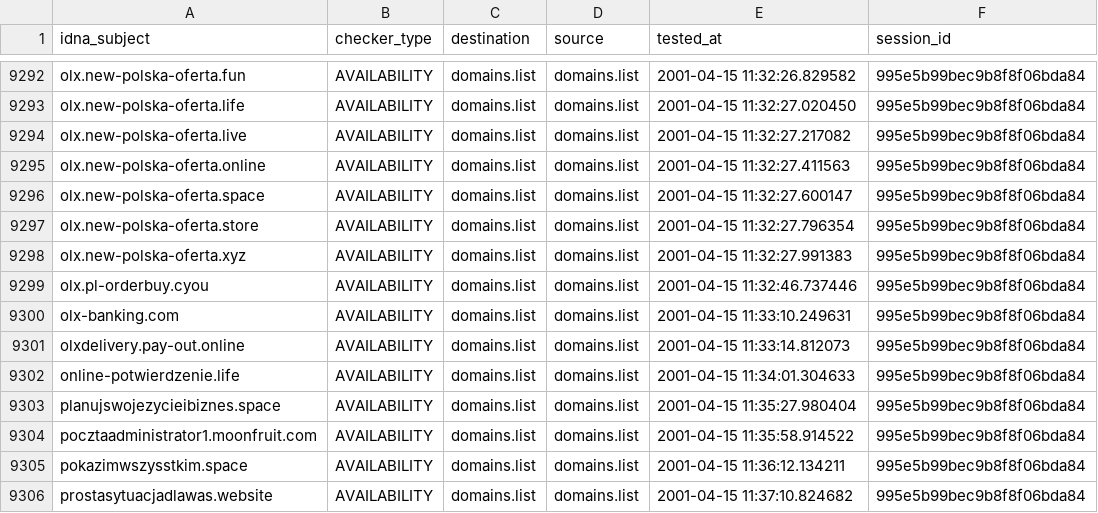
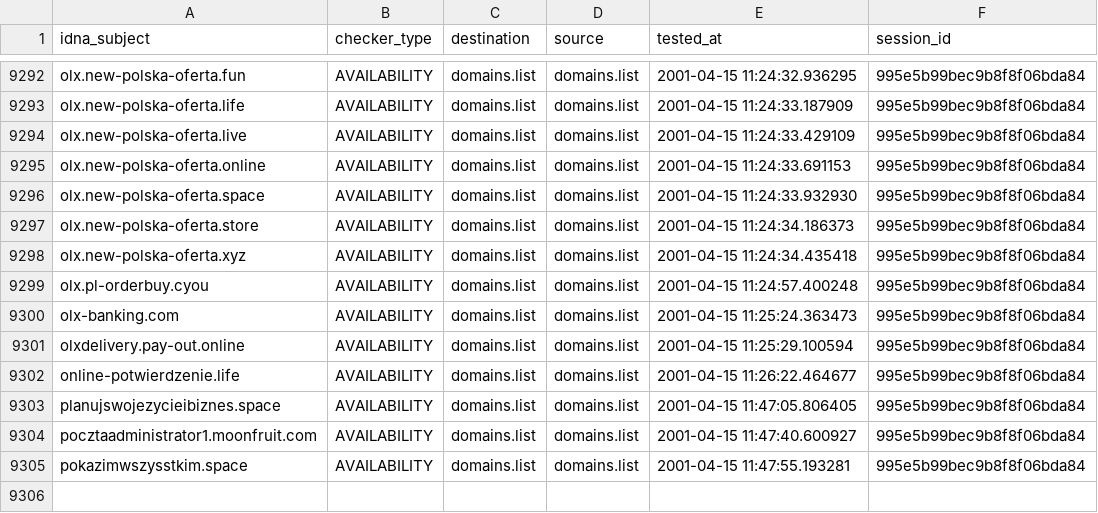
Before and after one commit to Ultimate-Hosts-Blacklist/KADhosts_azet12, a CSV file: output/domains.list/continue.csv, drawn as a sheet; only a part is shown, gaps mark what is left out; the diff covers the shown part only; the diff names each change by its address in the sheet, - before the commit and + after, or states it on an @@ line.

```diff
--- a/output/domains.list/continue.csv
+++ b/output/domains.list/continue.csv
-E9292 (tested_at): 2001-04-15 11:32:26.829582
+E9292 (tested_at): 2001-04-15 11:24:32.936295
-E9293 (tested_at): 2001-04-15 11:32:27.020450
+E9293 (tested_at): 2001-04-15 11:24:33.187909
-E9294 (tested_at): 2001-04-15 11:32:27.217082
+E9294 (tested_at): 2001-04-15 11:24:33.429109
-E9295 (tested_at): 2001-04-15 11:32:27.411563
+E9295 (tested_at): 2001-04-15 11:24:33.691153
-E9296 (tested_at): 2001-04-15 11:32:27.600147
+E9296 (tested_at): 2001-04-15 11:24:33.932930
-E9297 (tested_at): 2001-04-15 11:32:27.796354
+E9297 (tested_at): 2001-04-15 11:24:34.186373
-E9298 (tested_at): 2001-04-15 11:32:27.991383
+E9298 (tested_at): 2001-04-15 11:24:34.435418
-E9299 (tested_at): 2001-04-15 11:32:46.737446
+E9299 (tested_at): 2001-04-15 11:24:57.400248
-E9300 (tested_at): 2001-04-15 11:33:10.249631
+E9300 (tested_at): 2001-04-15 11:25:24.363473
-E9301 (tested_at): 2001-04-15 11:33:14.812073
+E9301 (tested_at): 2001-04-15 11:25:29.100594
-E9302 (tested_at): 2001-04-15 11:34:01.304633
+E9302 (tested_at): 2001-04-15 11:26:22.464677
-E9303 (tested_at): 2001-04-15 11:35:27.980404
+E9303 (tested_at): 2001-04-15 11:47:05.806405
-E9304 (tested_at): 2001-04-15 11:35:58.914522
+E9304 (tested_at): 2001-04-15 11:47:40.600927
-E9305 (tested_at): 2001-04-15 11:36:12.134211
+E9305 (tested_at): 2001-04-15 11:47:55.193281
-row 9306: prostasytuacjadlawas.website | AVAILABILITY | domains.list | domains.list | 2001-04-15 11:37:10.824682 | 995e5b99bec9b8f8f06bda84
```
Also changed, not shown: 27 edited cells elsewhere in this file, 3 other files.
